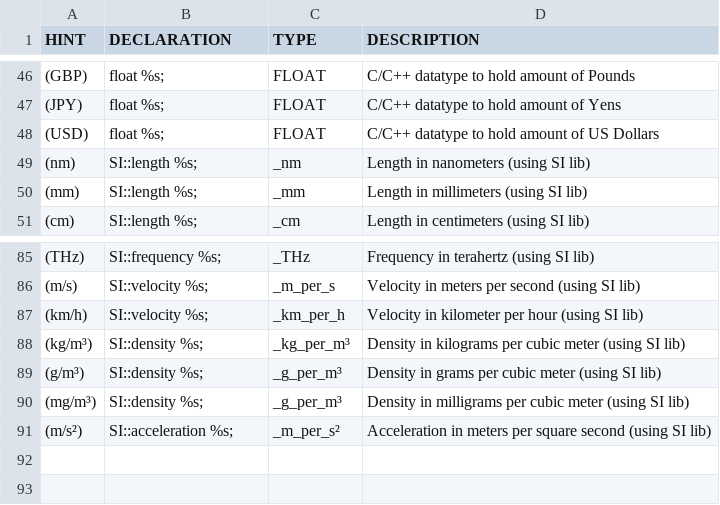
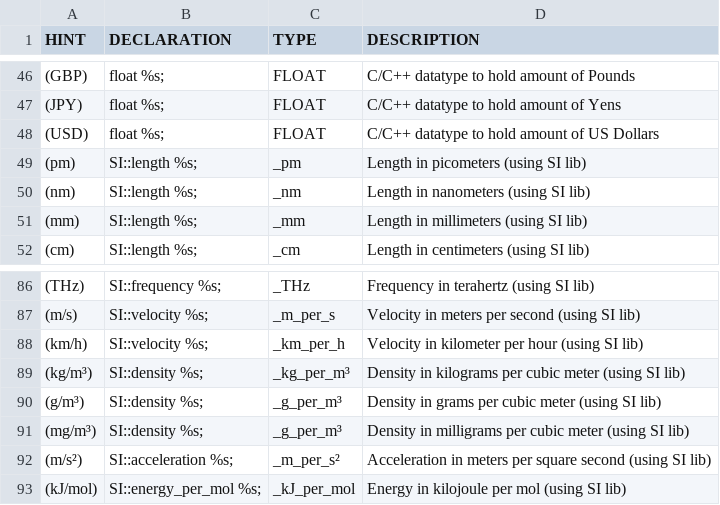
Before and after one commit to fleschutz/csv2hpp, a CSV file: src/datatype_hints.csv, drawn as a sheet; only a part is shown, gaps mark what is left out; the diff names each change by its address in the sheet, - before the commit and + after, or states it on an @@ line.

```diff
--- a/src/datatype_hints.csv
+++ b/src/datatype_hints.csv
+row 49: (pm) | SI::length %s; | _pm | Length in picometers (using SI lib)
+row 93: (kJ/mol) | SI::energy_per_mol %s; | _kJ_per_mol | Energy in kilojoule per mol (using SI lib)
```
Also changed, not shown: 2 other files.
